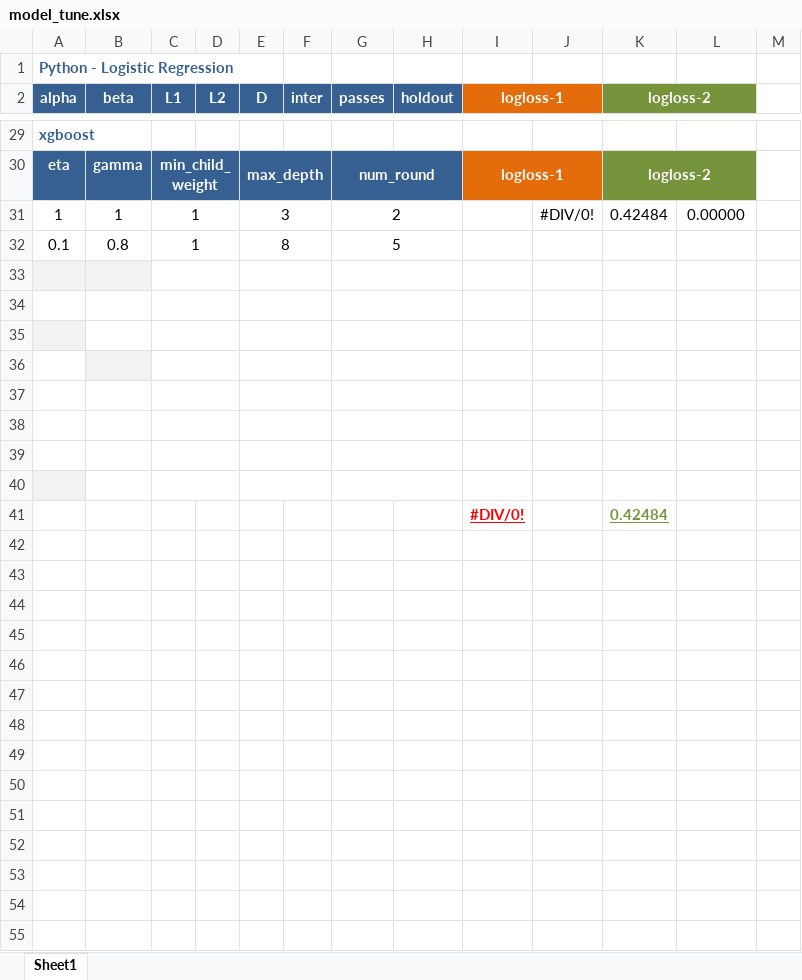
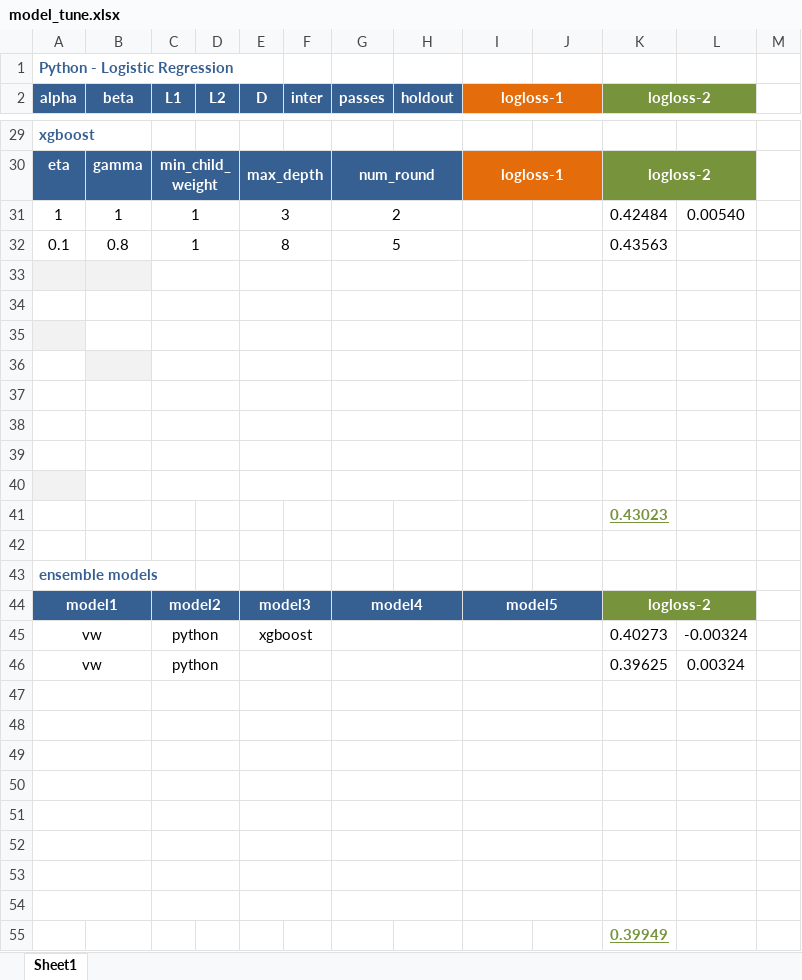
Before and after one commit to ivanliu1989/AVAZU-CTR-Prediction, an Excel workbook: model_tune.xlsx, sheet Sheet1, drawn as a sheet; only a part is shown, gaps mark what is left out; values as stored, in another font and other column widths than the file's, no borders; conditional formats not drawn; addresses are those after the commit; the diff names each change by its address in the sheet, - before the commit and + after, or states it on an @@ line.

Commit message:
ensemble models

```diff
--- a/model_tune.xlsx (sheet Sheet1)
+++ b/model_tune.xlsx (sheet Sheet1)
-J31: #DIV/0!
+J31: (empty)
-L31: 0.00000
+L31: 0.00540
-K32 (logloss-2): (empty)
+K32 (logloss-2): 0.43563
+row 41:  |  |  |  |  |  |  |  |  |  | 0.43023
-row 42:  |  |  |  |  |  |  |  | #DIV/0! |  | 0.42484
+row 42: (empty)
+row 43: ensemble models
+row 44: model1 |  | model2 |  | model3 |  | model4 |  | model5 |  | logloss-2
+row 45: vw |  | python |  | xgboost |  |  |  |  |  | 0.40273 | -0.00324
+row 46: vw |  | python |  |  |  |  |  |  |  | 0.39625 | 0.00324
+row 47: (empty)
+row 48: (empty)
+row 49: (empty)
+row 50: (empty)
+row 51: (empty)
+row 52: (empty)
+row 53: (empty)
+row 54: (empty)
+row 55:  |  |  |  |  |  |  |  |  |  | 0.39949
```
Also changed, not shown: 1 other file.
